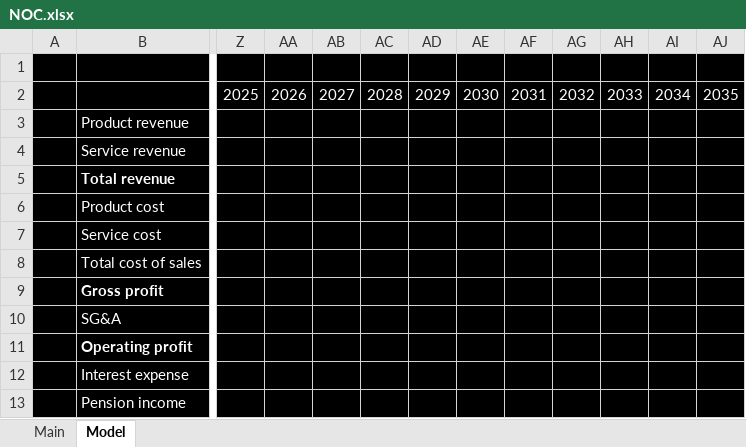
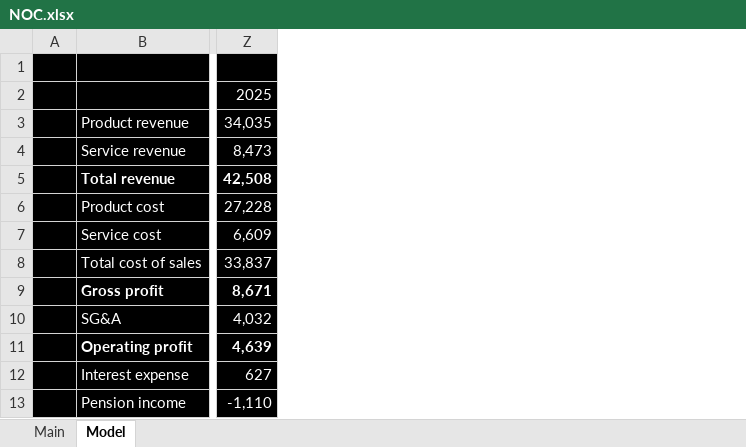
Before and after one commit to antev1/FinanceModels, an Excel workbook: Financial Analysis/NOC.xlsx, sheet Model, drawn as a sheet; only a part is shown, gaps mark what is left out; values as stored, in another font and other column widths than the file's, no borders; charts and pictures not drawn; removed rows and columns are numbered as before the commit, all else as after; the diff covers the shown part only; the diff names each change by its address in the sheet, - before the commit and + after, or states it on an @@ line.

```diff
--- a/Financial Analysis/NOC.xlsx (sheet Model)
+++ b/Financial Analysis/NOC.xlsx (sheet Model)
-column Z, row 2: 2025
-column AA, row 2: 2026
-column AB, row 2: 2027
-column AC, row 2: 2028
-column AD, row 2: 2029
-column AE, row 2: 2030
-column AF, row 2: 2031
-column AG, row 2: 2032
-column AH, row 2: 2033
-column AI, row 2: 2034
-column AJ, row 2: 2035
+column Z, rows 2-13: 2025 | 34,035 | 8,473 | 42,508 | 27,228 | 6,609 | 33,837 | 8,671 | 4,032 | 4,639 | 627 | -1,110
```
Also changed, not shown: 119 added columns elsewhere in this sheet, sheet Main, Financial Analysis/AIR.xlsx, Financial Analysis/GD.xlsx, 44 other files.
